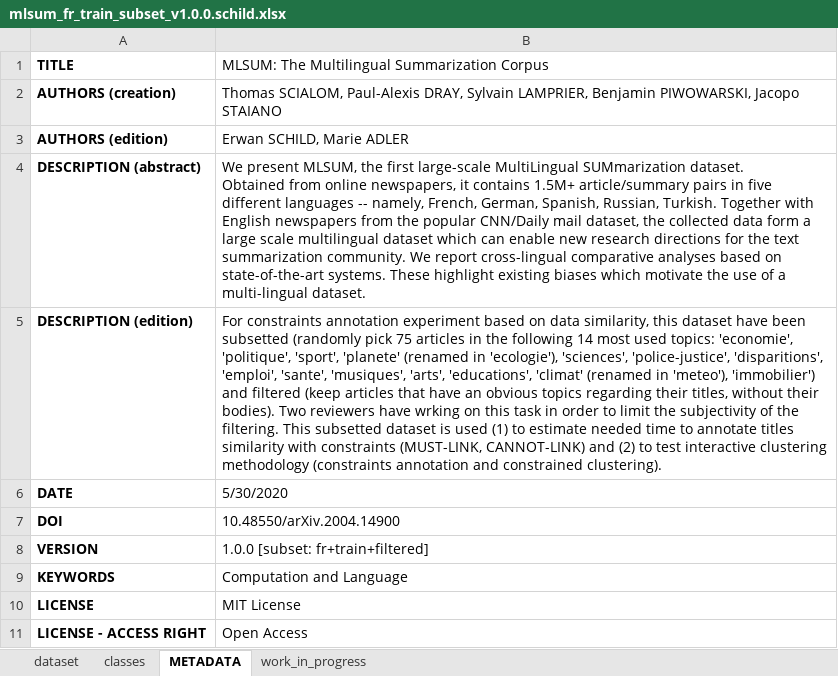
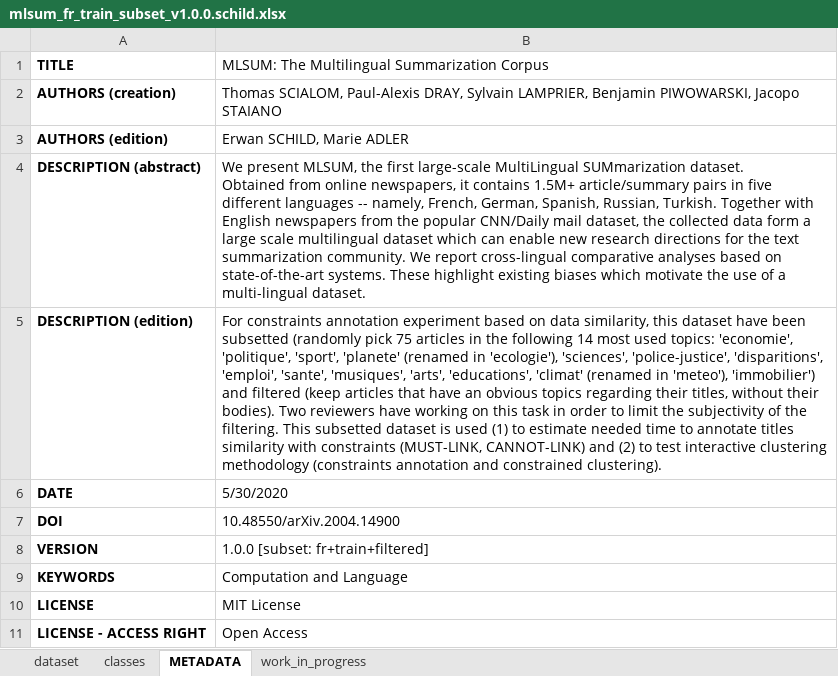
Before and after one commit to cognitivefactory/interactive-clustering-comparative-study, an Excel workbook: datasets/mlsum_fr_train_subset_v1.0.0.schild.xlsx, sheet METADATA, drawn as a sheet; values as stored, in another font and other column widths than the file's, no borders; the diff names each change by its address in the sheet, - before the commit and + after, or states it on an @@ line.

Commit message:
refactor: update dataset metadata

```diff
--- a/datasets/mlsum_fr_train_subset_v1.0.0.schild.xlsx (sheet METADATA)
+++ b/datasets/mlsum_fr_train_subset_v1.0.0.schild.xlsx (sheet METADATA)
-B5: …reviewers have wrking on this…
+B5: …reviewers have working on this…
```
Also changed, not shown: datasets/French_trainset_for_chatbots_dealing_with_usual_requests_on_bank_cards_v1.0.0.xlsx.
